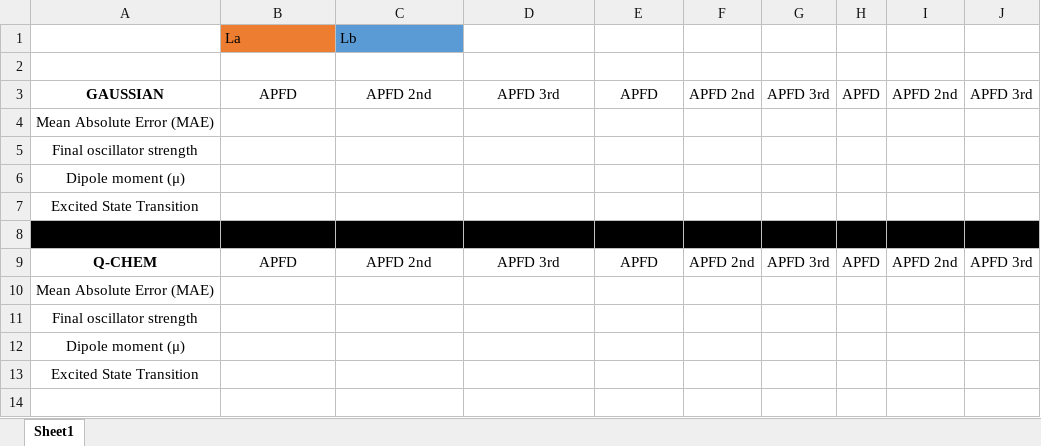
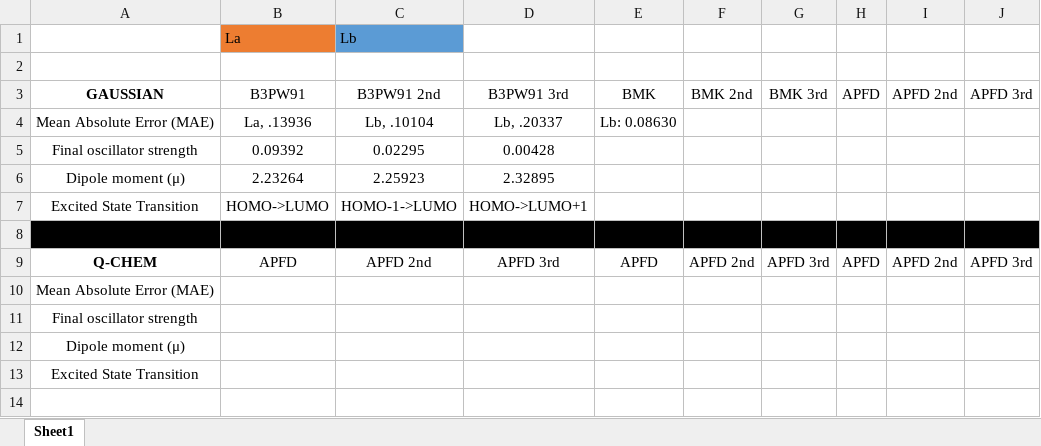
Before and after one commit to sebashhh/wwk-repository, an Excel workbook: ComparisonQG.xlsx, sheet Sheet1, drawn as a sheet; only a part is shown; values as stored, in another font and other column widths than the file's, no borders; the diff names each change by its address in the sheet, - before the commit and + after, or states it on an @@ line.

Commit message:
Excel changes

```diff
--- a/ComparisonQG.xlsx (sheet Sheet1)
+++ b/ComparisonQG.xlsx (sheet Sheet1)
-B3: APFD
+B3: B3PW91
-C3: APFD 2nd
+C3: B3PW91 2nd
-D3: APFD 3rd
+D3: B3PW91 3rd
-E3: APFD
+E3: BMK
-F3: APFD 2nd
+F3: BMK 2nd
-G3: APFD 3rd
+G3: BMK 3rd
-B4: (empty)
+B4: La, .13936
-C4: (empty)
+C4: Lb, .10104
-D4: (empty)
+D4: Lb, .20337
-E4: (empty)
+E4: Lb: 0.08630
-B5: (empty)
+B5: 0.09392
-C5: (empty)
+C5: 0.02295
-D5: (empty)
+D5: 0.00428
-B6: (empty)
+B6: 2.23264
-C6: (empty)
+C6: 2.25923
-D6: (empty)
+D6: 2.32895
-B7: (empty)
+B7: HOMO->LUMO
-C7: (empty)
+C7: HOMO-1->LUMO
-D7: (empty)
+D7: HOMO->LUMO+1
```
